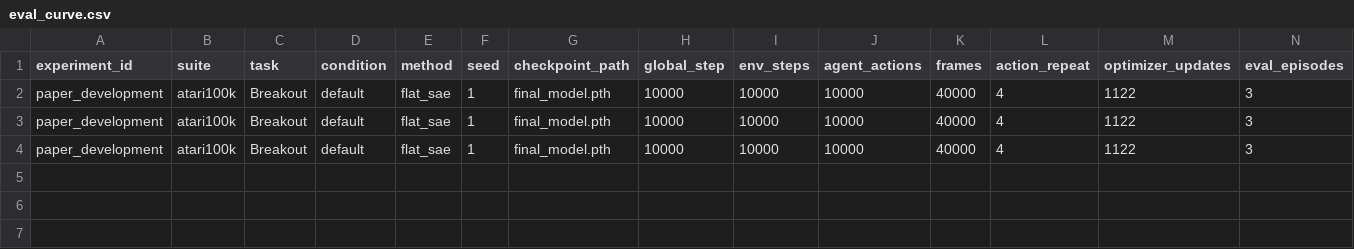
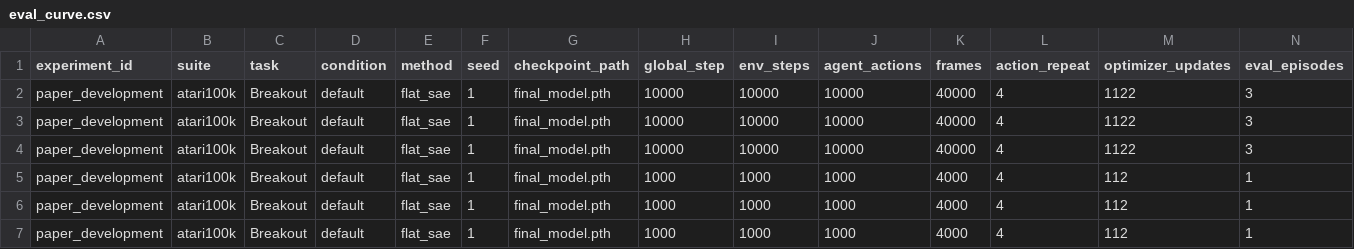
Before and after one commit to MrHeatcliff/Representation-Learning, a CSV file: artifacts/paper_development/atari100k/Breakout/default/flat_sae/seed_1/eval_curve.csv, drawn as a sheet; only a part is shown; rows hold the shown columns only; the diff names each change by its address in the sheet, - before the commit and + after, or states it on an @@ line.

```diff
--- a/artifacts/paper_development/atari100k/Breakout/default/flat_sae/seed_1/eval_curve.csv
+++ b/artifacts/paper_development/atari100k/Breakout/default/flat_sae/seed_1/eval_curve.csv
+row 5: paper_development | atari100k | Breakout | default | flat_sae | 1 | final_model.pth | 1000 | 1000 | 1000 | 4000 | 4 | 112 | 1
+row 6: paper_development | atari100k | Breakout | default | flat_sae | 1 | final_model.pth | 1000 | 1000 | 1000 | 4000 | 4 | 112 | 1
+row 7: paper_development | atari100k | Breakout | default | flat_sae | 1 | final_model.pth | 1000 | 1000 | 1000 | 4000 | 4 | 112 | 1
```
Also changed, not shown: artifacts/paper_development/atari100k/Breakout/default/dreamerv3/seed_1/eval_curve.csv, artifacts/paper_development/atari100k/Breakout/default/dreamerv3/seed_1/final_eval.csv, 57 other files.
